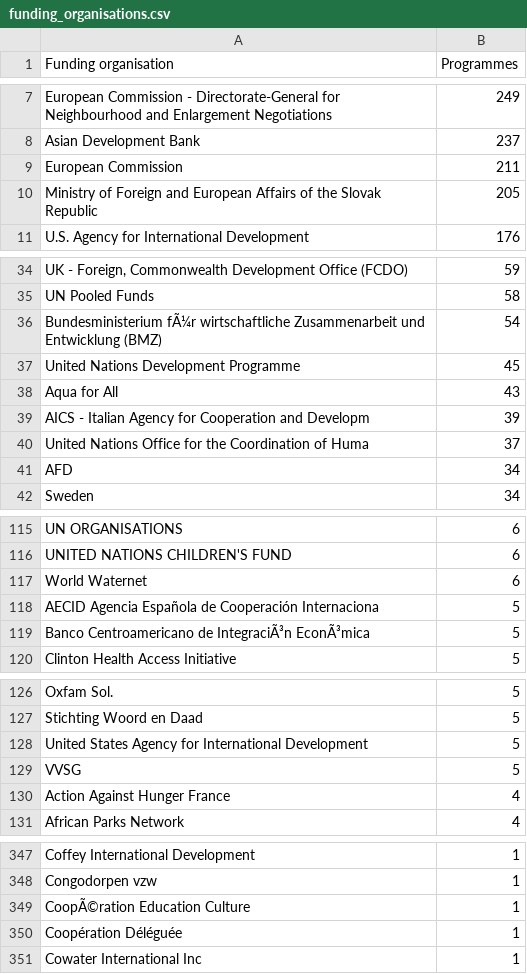
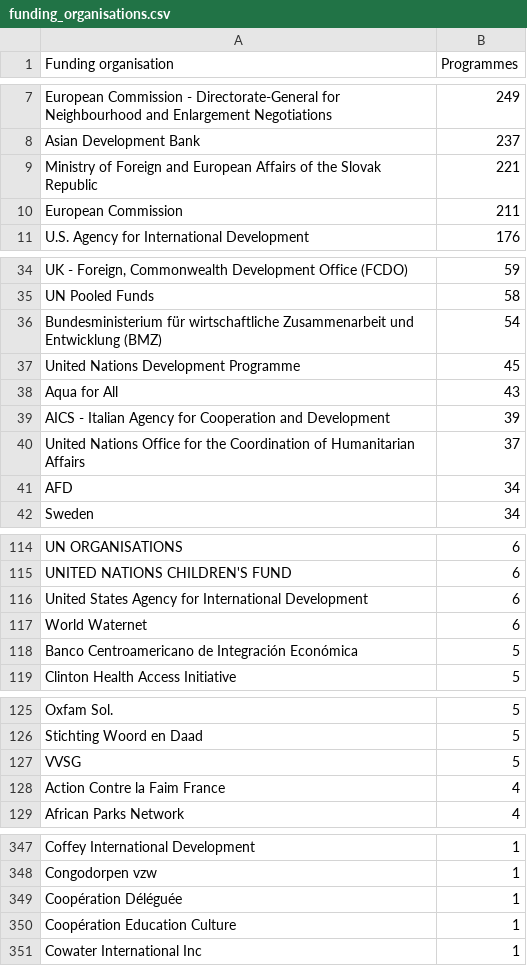
Before and after one commit to developmentihpc-cpu/Benchmark-database, a CSV file: funding_organisations.csv, drawn as a sheet; only a part is shown, gaps mark what is left out; removed rows and columns are numbered as before the commit, all else as after; the diff covers the shown part only; the diff names each change by its address in the sheet, - before the commit and + after, or states it on an @@ line.

```diff
--- a/funding_organisations.csv
+++ b/funding_organisations.csv
+row 9: Ministry of Foreign and European Affairs of the Slovak Republic | 221
-row 10: Ministry of Foreign and European Affairs of the Slovak Republic | 205
-A36 (Funding organisation): Bundesministerium fÃ¼r wirtschaftliche Zusammenarbeit…
+A36 (Funding organisation): Bundesministerium für wirtschaftliche Zusammenarbeit…
-A39 (Funding organisation): …Cooperation and Developm
+A39 (Funding organisation): …Cooperation and Development
-A40 (Funding organisation): …Coordination of Huma
+A40 (Funding organisation): …Coordination of Humanitarian Affairs
+row 116: United States Agency for International Development | 6
-row 118: AECID Agencia Española de Cooperación Internaciona | 5
-A118 (Funding organisation): …Centroamericano de IntegraciÃ³n EconÃ³mica
+A118 (Funding organisation): …Centroamericano de Integración Económica
-row 128: United States Agency for International Development | 5
-A128 (Funding organisation): Action Against Hunger France
+A128 (Funding organisation): Action Contre la Faim France
-row 349: CoopÃ©ration Education Culture | 1
+row 350: Coopération Education Culture | 1
```
Also changed, not shown: 9 added rows, 12 removed rows, 2 moved rows and 33 edited cells elsewhere in this file.
